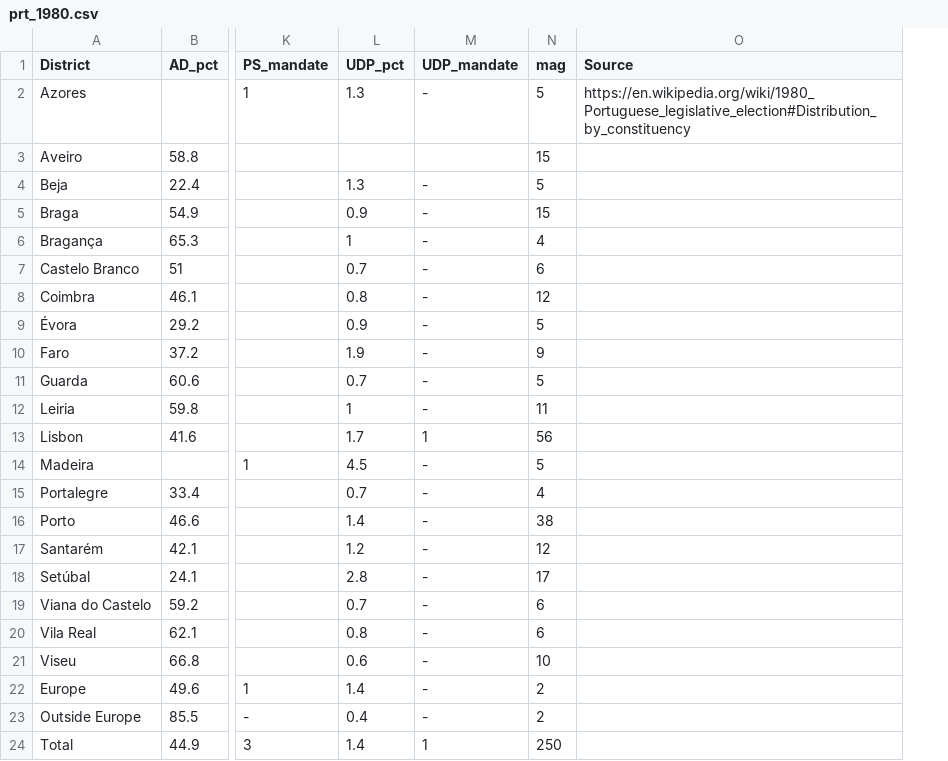
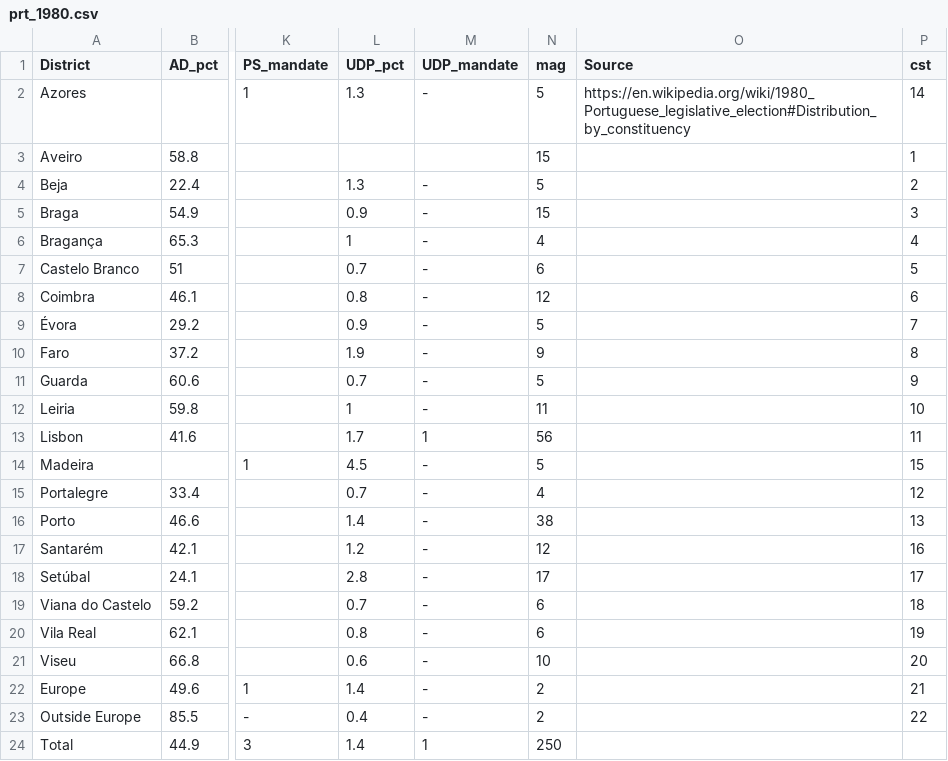
Before and after one commit to chrishanretty/clean_clea, a CSV file: _data/man/prt_1980.csv, drawn as a sheet; only a part is shown, gaps mark what is left out; the diff names each change by its address in the sheet, - before the commit and + after, or states it on an @@ line.

Commit message:
Scripts and data to provide seat totals for Portugal

```diff
--- a/_data/man/prt_1980.csv
+++ b/_data/man/prt_1980.csv
+column P (cst), rows 2-23: 14 | 1 | 2 | 3 | 4 | 5 | 6 | 7 | 8 | 9 | 10 | 11 | 15 | 12 | 13 | 16 | 17 | 18 | 19 | 20 | 21 | 22
```
Also changed, not shown: _data/man/prt_1983.csv, _data/man/prt_1985.csv, 15 other files.
